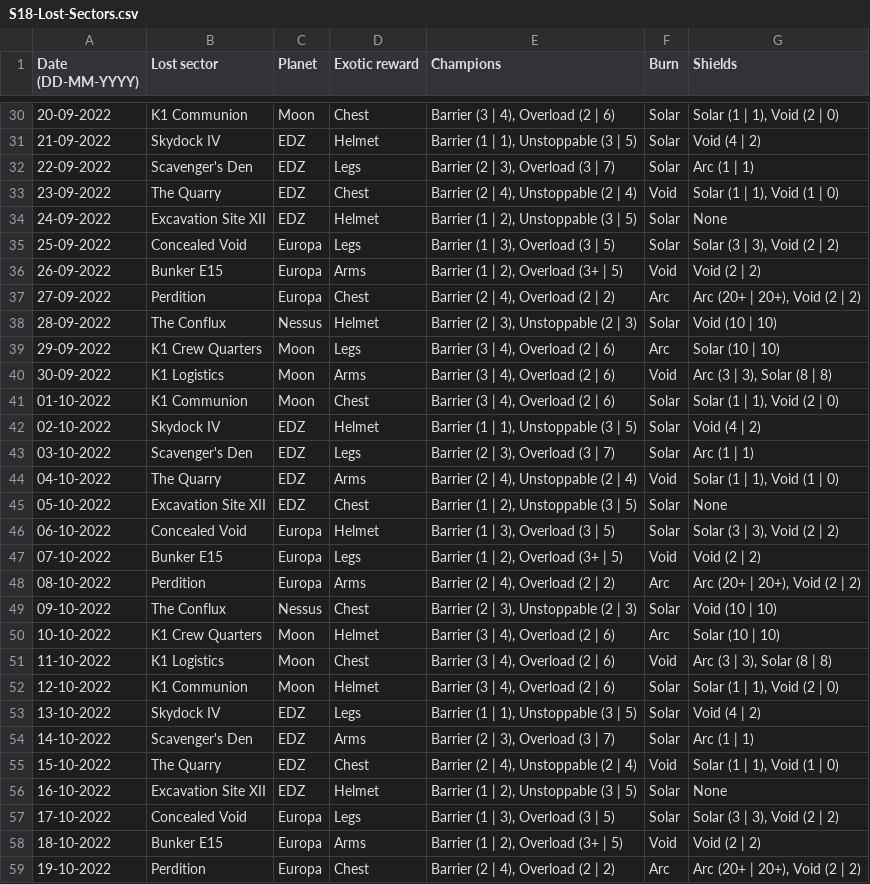
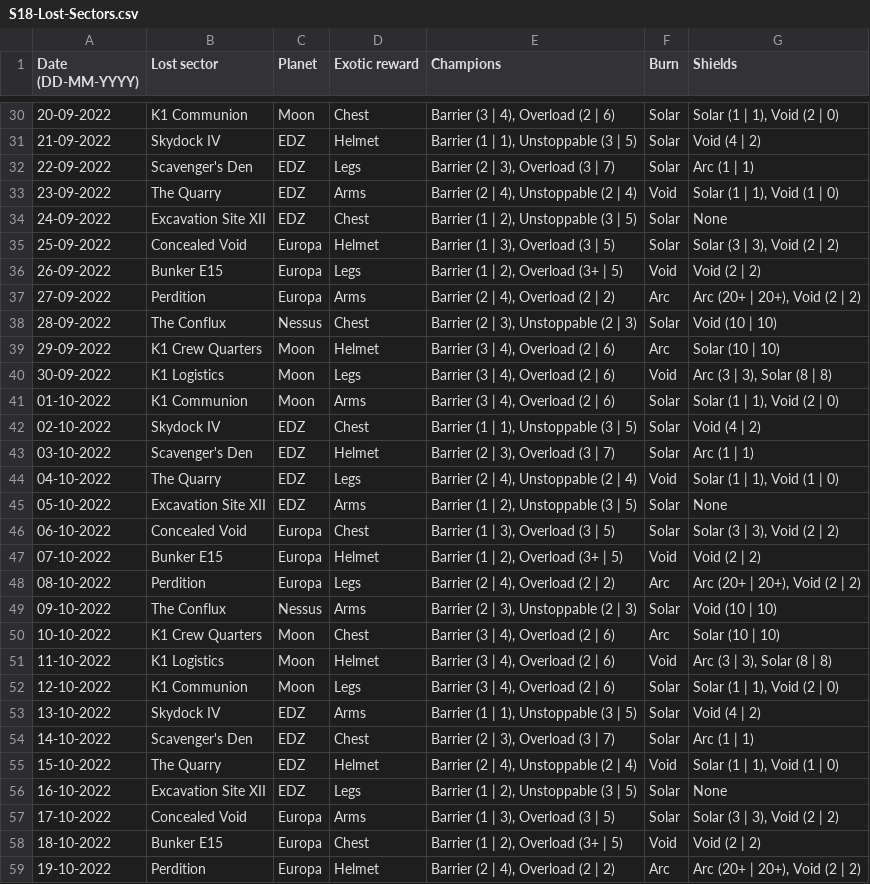
Before and after one commit to quiffboy/Destiny2-lost-sectors, a CSV file: S18-Lost-Sectors.csv, drawn as a sheet; only a part is shown, gaps mark what is left out; the diff covers the shown part only.

Commit message:
Update S18-Lost-Sectors.csv

```diff
--- a/S18-Lost-Sectors.csv
+++ b/S18-Lost-Sectors.csv
@@ -32,28 +32,28 @@ Date (DD-MM-YYYY),Lost sector,Planet,Exotic reward,Champions,Burn,Shields
 22-09-2022,Scavenger's Den,EDZ,Legs,"Barrier (2 | 3), Overload (3 | 7)",Solar,Arc (1 | 1)
-23-09-2022,The Quarry,EDZ,Chest,"Barrier (2 | 4), Unstoppable (2 | 4)",Void,"Solar (1 | 1), Void (1 | 0)"
-24-09-2022,Excavation Site XII,EDZ,Helmet,"Barrier (1 | 2), Unstoppable (3 | 5)",Solar,None
-25-09-2022,Concealed Void,Europa,Legs,"Barrier (1 | 3), Overload (3 | 5)",Solar,"Solar (3 | 3), Void (2 | 2)"
-26-09-2022,Bunker E15,Europa,Arms,"Barrier (1 | 2), Overload (3+ | 5)",Void,Void (2 | 2)
-27-09-2022,Perdition,Europa,Chest,"Barrier (2 | 4), Overload (2 | 2)",Arc,"Arc (20+ | 20+), Void (2 | 2)"
-28-09-2022,The Conflux,Nessus,Helmet,"Barrier (2 | 3), Unstoppable (2 | 3)",Solar,Void (10 | 10)
-29-09-2022,K1 Crew Quarters,Moon,Legs,"Barrier (3 | 4), Overload (2 | 6)",Arc,Solar (10 | 10)
-30-09-2022,K1 Logistics,Moon,Arms,"Barrier (3 | 4), Overload (2 | 6)",Void,"Arc (3 | 3), Solar (8 | 8)"
-01-10-2022,K1 Communion,Moon,Chest,"Barrier (3 | 4), Overload (2 | 6)",Solar,"Solar (1 | 1), Void (2 | 0)"
-02-10-2022,Skydock IV,EDZ,Helmet,"Barrier (1 | 1), Unstoppable (3 | 5)",Solar,Void (4 | 2)
-03-10-2022,Scavenger's Den,EDZ,Legs,"Barrier (2 | 3), Overload (3 | 7)",Solar,Arc (1 | 1)
-04-10-2022,The Quarry,EDZ,Arms,"Barrier (2 | 4), Unstoppable (2 | 4)",Void,"Solar (1 | 1), Void (1 | 0)"
-05-10-2022,Excavation Site XII,EDZ,Chest,"Barrier (1 | 2), Unstoppable (3 | 5)",Solar,None
-06-10-2022,Concealed Void,Europa,Helmet,"Barrier (1 | 3), Overload (3 | 5)",Solar,"Solar (3 | 3), Void (2 | 2)"
-07-10-2022,Bunker E15,Europa,Legs,"Barrier (1 | 2), Overload (3+ | 5)",Void,Void (2 | 2)
-08-10-2022,Perdition,Europa,Arms,"Barrier (2 | 4), Overload (2 | 2)",Arc,"Arc (20+ | 20+), Void (2 | 2)"
-09-10-2022,The Conflux,Nessus,Chest,"Barrier (2 | 3), Unstoppable (2 | 3)",Solar,Void (10 | 10)
-10-10-2022,K1 Crew Quarters,Moon,Helmet,"Barrier (3 | 4), Overload (2 | 6)",Arc,Solar (10 | 10)
-11-10-2022,K1 Logistics,Moon,Chest,"Barrier (3 | 4), Overload (2 | 6)",Void,"Arc (3 | 3), Solar (8 | 8)"
-12-10-2022,K1 Communion,Moon,Helmet,"Barrier (3 | 4), Overload (2 | 6)",Solar,"Solar (1 | 1), Void (2 | 0)"
-13-10-2022,Skydock IV,EDZ,Legs,"Barrier (1 | 1), Unstoppable (3 | 5)",Solar,Void (4 | 2)
-14-10-2022,Scavenger's Den,EDZ,Arms,"Barrier (2 | 3), Overload (3 | 7)",Solar,Arc (1 | 1)
-15-10-2022,The Quarry,EDZ,Chest,"Barrier (2 | 4), Unstoppable (2 | 4)",Void,"Solar (1 | 1), Void (1 | 0)"
-16-10-2022,Excavation Site XII,EDZ,Helmet,"Barrier (1 | 2), Unstoppable (3 | 5)",Solar,None
-17-10-2022,Concealed Void,Europa,Legs,"Barrier (1 | 3), Overload (3 | 5)",Solar,"Solar (3 | 3), Void (2 | 2)"
-18-10-2022,Bunker E15,Europa,Arms,"Barrier (1 | 2), Overload (3+ | 5)",Void,Void (2 | 2)
-19-10-2022,Perdition,Europa,Chest,"Barrier (2 | 4), Overload (2 | 2)",Arc,"Arc (20+ | 20+), Void (2 | 2)"
+23-09-2022,The Quarry,EDZ,Arms,"Barrier (2 | 4), Unstoppable (2 | 4)",Void,"Solar (1 | 1), Void (1 | 0)"
+24-09-2022,Excavation Site XII,EDZ,Chest,"Barrier (1 | 2), Unstoppable (3 | 5)",Solar,None
+25-09-2022,Concealed Void,Europa,Helmet,"Barrier (1 | 3), Overload (3 | 5)",Solar,"Solar (3 | 3), Void (2 | 2)"
+26-09-2022,Bunker E15,Europa,Legs,"Barrier (1 | 2), Overload (3+ | 5)",Void,Void (2 | 2)
+27-09-2022,Perdition,Europa,Arms,"Barrier (2 | 4), Overload (2 | 2)",Arc,"Arc (20+ | 20+), Void (2 | 2)"
+28-09-2022,The Conflux,Nessus,Chest,"Barrier (2 | 3), Unstoppable (2 | 3)",Solar,Void (10 | 10)
+29-09-2022,K1 Crew Quarters,Moon,Helmet,"Barrier (3 | 4), Overload (2 | 6)",Arc,Solar (10 | 10)
+30-09-2022,K1 Logistics,Moon,Legs,"Barrier (3 | 4), Overload (2 | 6)",Void,"Arc (3 | 3), Solar (8 | 8)"
+01-10-2022,K1 Communion,Moon,Arms,"Barrier (3 | 4), Overload (2 | 6)",Solar,"Solar (1 | 1), Void (2 | 0)"
+02-10-2022,Skydock IV,EDZ,Chest,"Barrier (1 | 1), Unstoppable (3 | 5)",Solar,Void (4 | 2)
+03-10-2022,Scavenger's Den,EDZ,Helmet,"Barrier (2 | 3), Overload (3 | 7)",Solar,Arc (1 | 1)
+04-10-2022,The Quarry,EDZ,Legs,"Barrier (2 | 4), Unstoppable (2 | 4)",Void,"Solar (1 | 1), Void (1 | 0)"
+05-10-2022,Excavation Site XII,EDZ,Arms,"Barrier (1 | 2), Unstoppable (3 | 5)",Solar,None
+06-10-2022,Concealed Void,Europa,Chest,"Barrier (1 | 3), Overload (3 | 5)",Solar,"Solar (3 | 3), Void (2 | 2)"
+07-10-2022,Bunker E15,Europa,Helmet,"Barrier (1 | 2), Overload (3+ | 5)",Void,Void (2 | 2)
+08-10-2022,Perdition,Europa,Legs,"Barrier (2 | 4), Overload (2 | 2)",Arc,"Arc (20+ | 20+), Void (2 | 2)"
+09-10-2022,The Conflux,Nessus,Arms,"Barrier (2 | 3), Unstoppable (2 | 3)",Solar,Void (10 | 10)
+10-10-2022,K1 Crew Quarters,Moon,Chest,"Barrier (3 | 4), Overload (2 | 6)",Arc,Solar (10 | 10)
+11-10-2022,K1 Logistics,Moon,Helmet,"Barrier (3 | 4), Overload (2 | 6)",Void,"Arc (3 | 3), Solar (8 | 8)"
+12-10-2022,K1 Communion,Moon,Legs,"Barrier (3 | 4), Overload (2 | 6)",Solar,"Solar (1 | 1), Void (2 | 0)"
+13-10-2022,Skydock IV,EDZ,Arms,"Barrier (1 | 1), Unstoppable (3 | 5)",Solar,Void (4 | 2)
+14-10-2022,Scavenger's Den,EDZ,Chest,"Barrier (2 | 3), Overload (3 | 7)",Solar,Arc (1 | 1)
+15-10-2022,The Quarry,EDZ,Helmet,"Barrier (2 | 4), Unstoppable (2 | 4)",Void,"Solar (1 | 1), Void (1 | 0)"
+16-10-2022,Excavation Site XII,EDZ,Legs,"Barrier (1 | 2), Unstoppable (3 | 5)",Solar,None
+17-10-2022,Concealed Void,Europa,Arms,"Barrier (1 | 3), Overload (3 | 5)",Solar,"Solar (3 | 3), Void (2 | 2)"
+18-10-2022,Bunker E15,Europa,Chest,"Barrier (1 | 2), Overload (3+ | 5)",Void,Void (2 | 2)
+19-10-2022,Perdition,Europa,Helmet,"Barrier (2 | 4), Overload (2 | 2)",Arc,"Arc (20+ | 20+), Void (2 | 2)"
```
Also changed, not shown: 14 edited cells elsewhere in this file.
